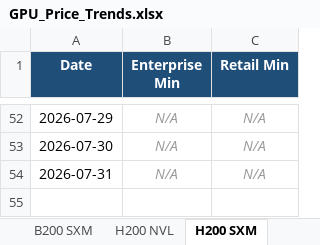
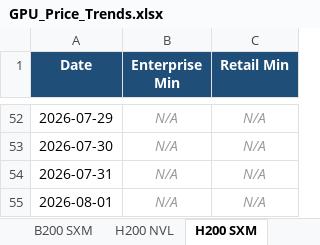
Before and after one commit to ethan2geng/Daily-GPU, an Excel workbook: output/GPU_Price_Trends.xlsx, sheet H200 SXM, drawn as a sheet; only a part is shown, gaps mark what is left out; values as stored, in another font and other column widths than the file's, no borders; charts and pictures not drawn; the diff names each change by its address in the sheet, - before the commit and + after, or states it on an @@ line.

```diff
--- a/output/GPU_Price_Trends.xlsx (sheet H200 SXM)
+++ b/output/GPU_Price_Trends.xlsx (sheet H200 SXM)
+row 55: 2026-08-01 | N/A | N/A
```
Also changed, not shown: sheet H100 SXM5, sheet H200 NVL, sheet L40S, sheet H100 NVL, sheet B200 SXM, sheet GH200 Grace Hopper, 5 more sheets, charts or pictures, 3 other files.
